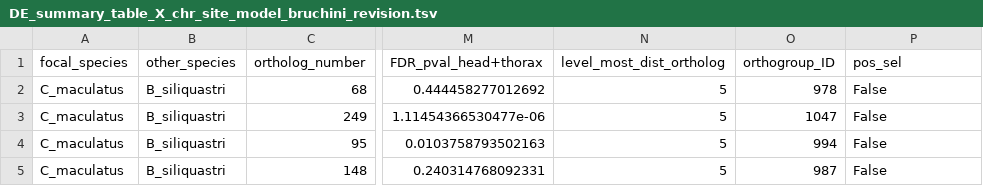
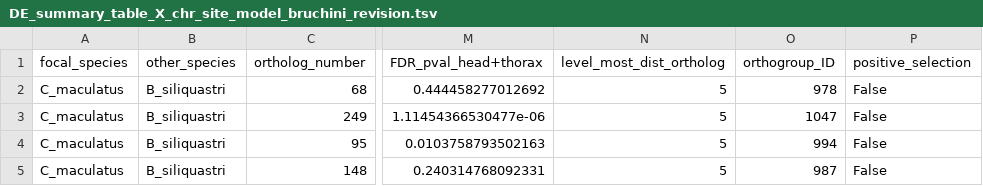
Before and after one commit to milena-t/PhD_chapter3, a TSV file: data/DE_analysis/paml_summary_tables/DE_summary_table_X_chr_site_model_bruchini_revision.tsv, drawn as a sheet; only a part is shown, gaps mark what is left out; the diff names each change by its address in the sheet, - before the commit and + after, or states it on an @@ line.

```diff
--- a/data/DE_analysis/paml_summary_tables/DE_summary_table_X_chr_site_model_bruchini_revision.tsv
+++ b/data/DE_analysis/paml_summary_tables/DE_summary_table_X_chr_site_model_bruchini_revision.tsv
-P1: pos_sel
+P1: positive_selection
```
Also changed, not shown: 2 other files.
